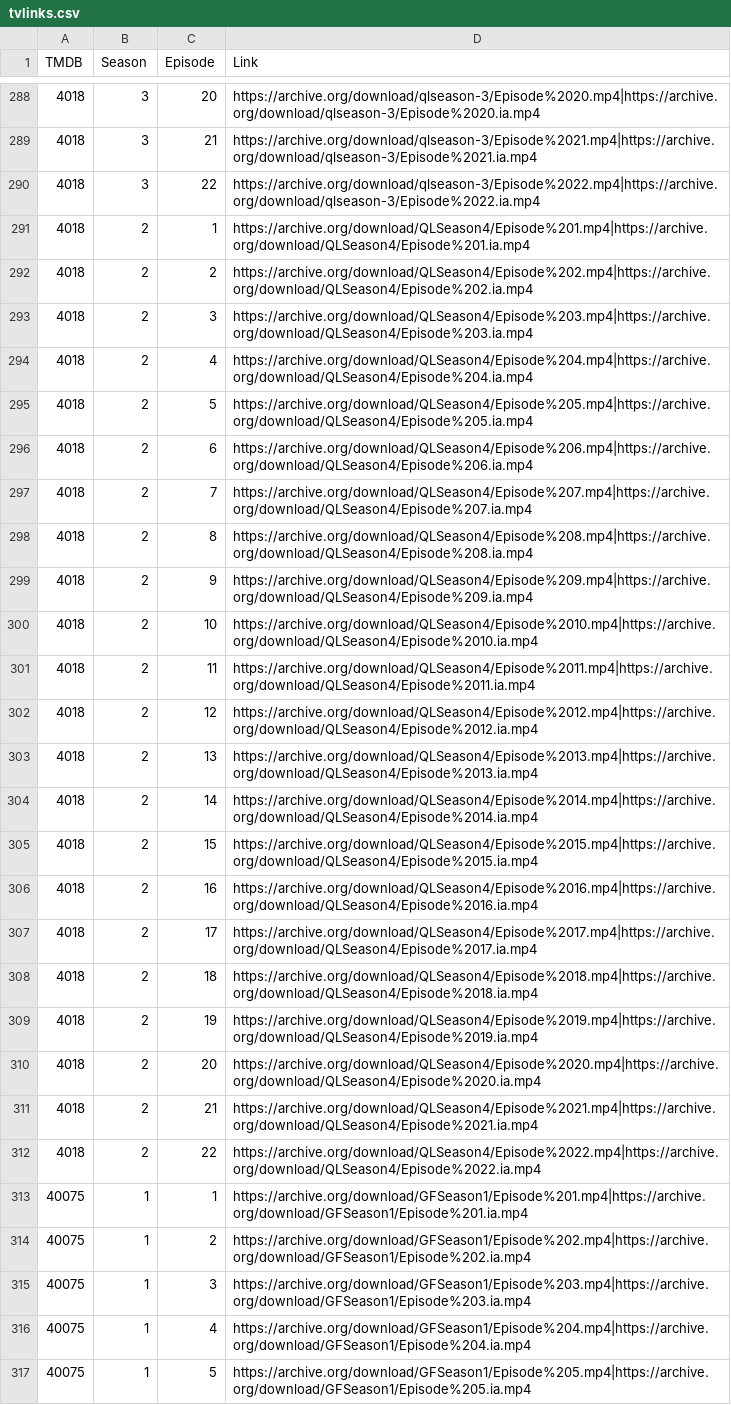
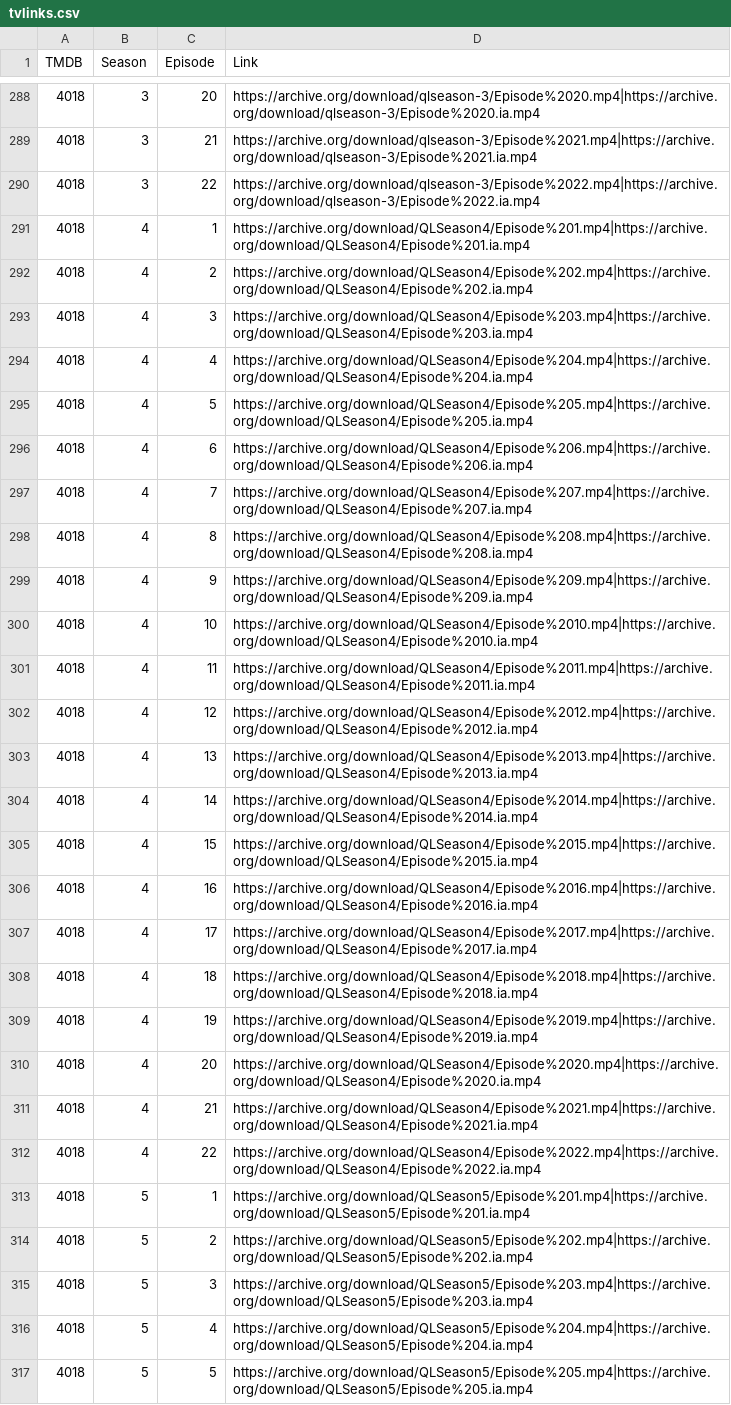
Before and after one commit to alfredawakeford/AlfredsEpicMovieApp, a CSV file: tvlinks.csv, drawn as a sheet; only a part is shown, gaps mark what is left out; the shorter side is filled out with more unchanged rows; the diff covers the shown part only; the diff names each change by its address in the sheet, - before the commit and + after, or states it on an @@ line.

Commit message:
Update tvlinks.csv

```diff
--- a/tvlinks.csv
+++ b/tvlinks.csv
-B291:B312 (Season): 2
+B291:B312 (Season): 4
+row 313: 4018 | 5 | 1 | https://archive.org/download/QLSeason5/Episode%201.mp4|https://archive.org/download/QLSeason5/Episode%201.ia.mp4
+row 314: 4018 | 5 | 2 | https://archive.org/download/QLSeason5/Episode%202.mp4|https://archive.org/download/QLSeason5/Episode%202.ia.mp4
+row 315: 4018 | 5 | 3 | https://archive.org/download/QLSeason5/Episode%203.mp4|https://archive.org/download/QLSeason5/Episode%203.ia.mp4
+row 316: 4018 | 5 | 4 | https://archive.org/download/QLSeason5/Episode%204.mp4|https://archive.org/download/QLSeason5/Episode%204.ia.mp4
+row 317: 4018 | 5 | 5 | https://archive.org/download/QLSeason5/Episode%205.mp4|https://archive.org/download/QLSeason5/Episode%205.ia.mp4
```
Also changed, not shown: 17 added rows elsewhere in this file.
